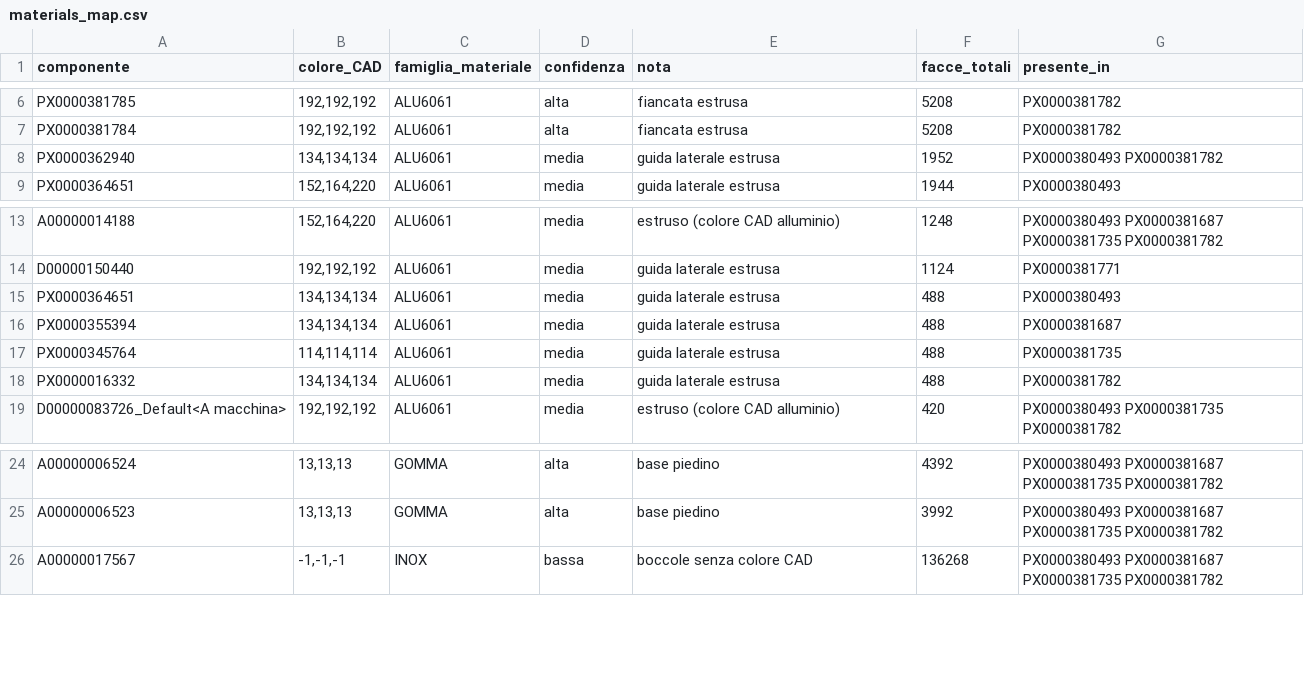
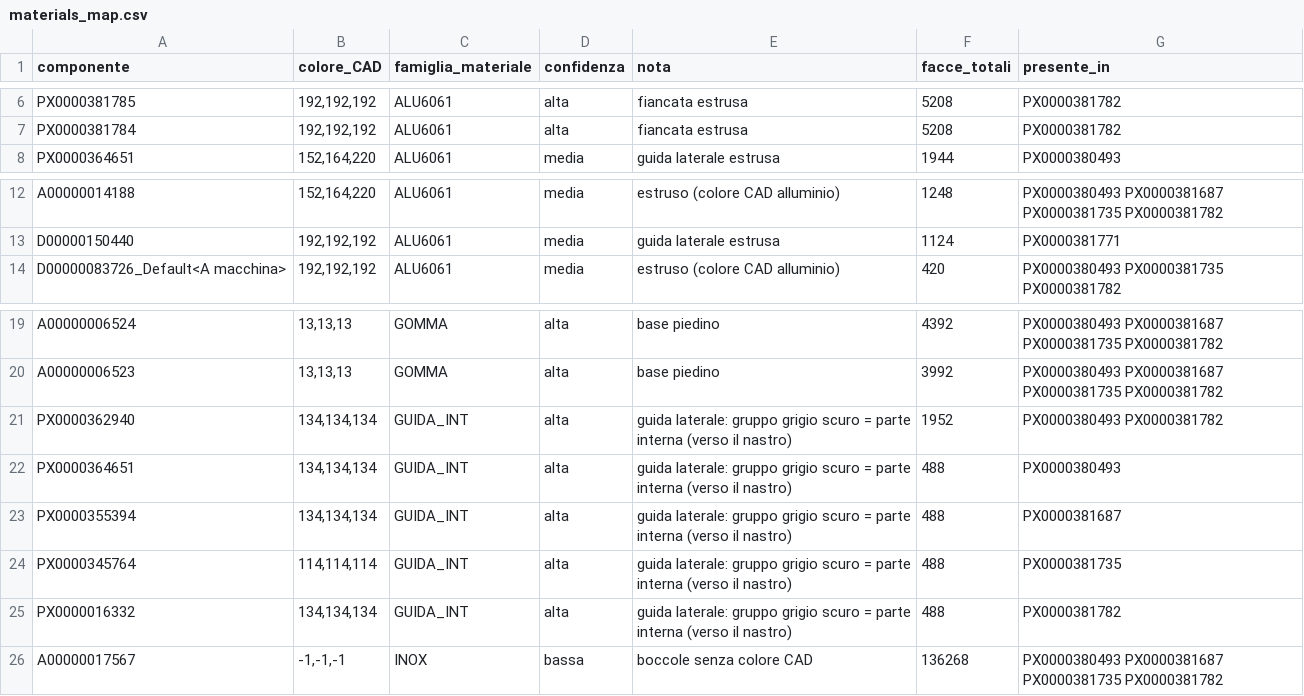
Before and after one commit to PropagandaAdv/leantech, a CSV file: reports/materials_map.csv, drawn as a sheet; only a part is shown, gaps mark what is left out; removed rows and columns are numbered as before the commit, all else as after; the diff names each change by its address in the sheet, - before the commit and + after, or states it on an @@ line.

```diff
--- a/reports/materials_map.csv
+++ b/reports/materials_map.csv
-row 8: PX0000362940 | 134,134,134 | ALU6061 | media | guida laterale estrusa | 1952 | PX0000380493 PX0000381782
-row 15: PX0000364651 | 134,134,134 | ALU6061 | media | guida laterale estrusa | 488 | PX0000380493
-row 16: PX0000355394 | 134,134,134 | ALU6061 | media | guida laterale estrusa | 488 | PX0000381687
-row 17: PX0000345764 | 114,114,114 | ALU6061 | media | guida laterale estrusa | 488 | PX0000381735
-row 18: PX0000016332 | 134,134,134 | ALU6061 | media | guida laterale estrusa | 488 | PX0000381782
+row 21: PX0000362940 | 134,134,134 | GUIDA_INT | alta | guida laterale: gruppo grigio scuro = parte interna (verso il nastro) | 1952 | PX0000380493 PX0000381782
+row 22: PX0000364651 | 134,134,134 | GUIDA_INT | alta | guida laterale: gruppo grigio scuro = parte interna (verso il nastro) | 488 | PX0000380493
+row 23: PX0000355394 | 134,134,134 | GUIDA_INT | alta | guida laterale: gruppo grigio scuro = parte interna (verso il nastro) | 488 | PX0000381687
+row 24: PX0000345764 | 114,114,114 | GUIDA_INT | alta | guida laterale: gruppo grigio scuro = parte interna (verso il nastro) | 488 | PX0000381735
+row 25: PX0000016332 | 134,134,134 | GUIDA_INT | alta | guida laterale: gruppo grigio scuro = parte interna (verso il nastro) | 488 | PX0000381782
```
Also changed, not shown: 6 other files.
